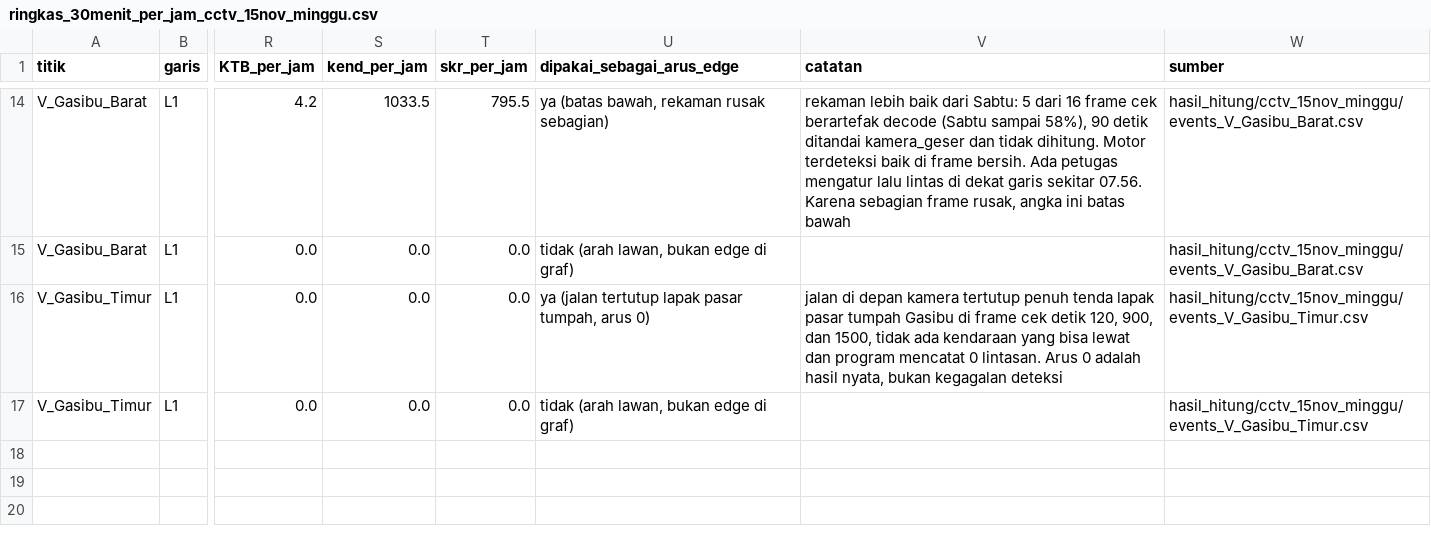
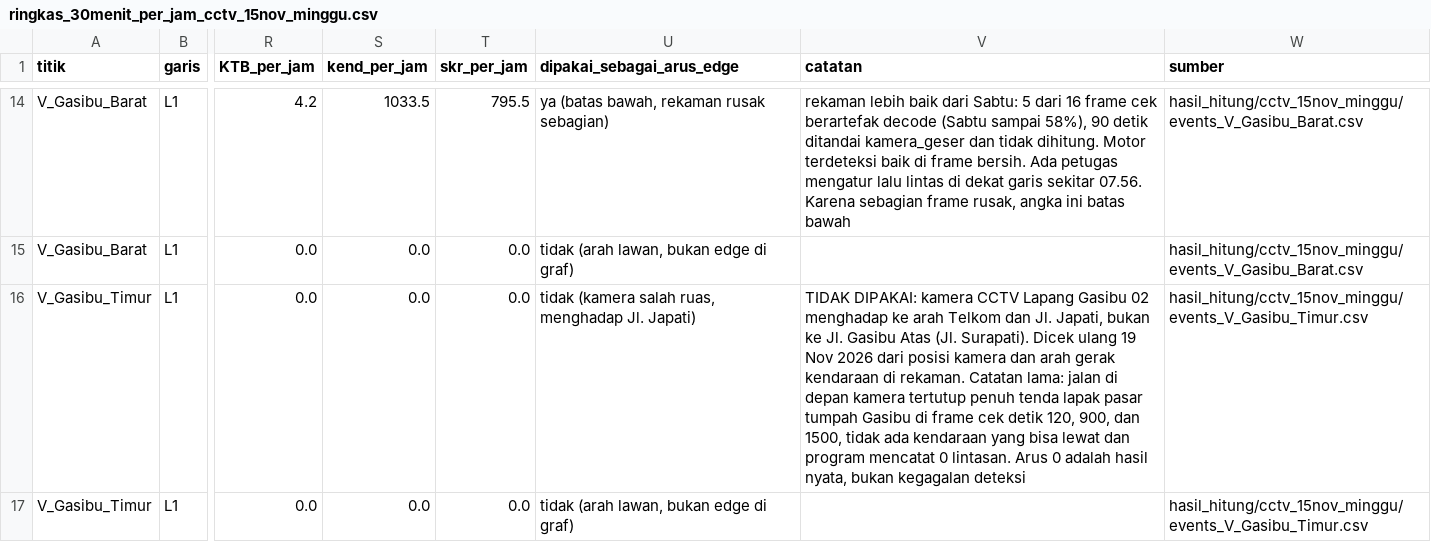
Before and after one commit to evangelist77/tubes-25TI2102P-matdis-praktek, a CSV file: hitung-kendaraan/hasil_hitung/cctv_15nov_minggu/ringkas_30menit_per_jam_cctv_15nov_minggu.csv, drawn as a sheet; only a part is shown, gaps mark what is left out; the diff names each change by its address in the sheet, - before the commit and + after, or states it on an @@ line.

```diff
--- a/hitung-kendaraan/hasil_hitung/cctv_15nov_minggu/ringkas_30menit_per_jam_cctv_15nov_minggu.csv
+++ b/hitung-kendaraan/hasil_hitung/cctv_15nov_minggu/ringkas_30menit_per_jam_cctv_15nov_minggu.csv
-U16 (dipakai_sebagai_arus_edge): ya (jalan tertutup lapak pasar tumpah, arus 0)
+U16 (dipakai_sebagai_arus_edge): tidak (kamera salah ruas, menghadap Jl. Japati)
-V16 (catatan): jalan di…
+V16 (catatan): TIDAK DIPAKAI: kamera CCTV Lapang Gasibu 02 menghadap ke arah Telkom dan Jl. Japati, bukan ke Jl. Gasibu Atas (Jl. Surapati). Dicek ulang 19 Nov 2026 dari posisi kamera dan arah gerak kendaraan di rekaman. Catatan lama: jalan di…
```
Also changed, not shown: hitung-kendaraan/hasil_hitung/cctv_14nov_sabtu/ringkas_30menit_per_jam_cctv_14nov_sabtu.csv.
